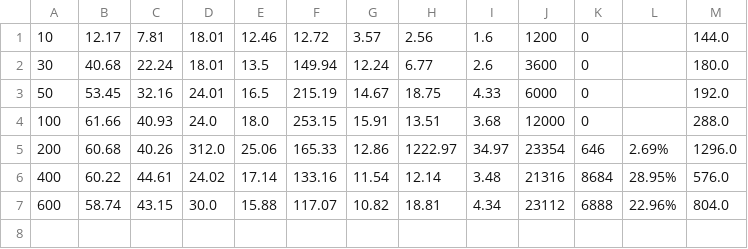
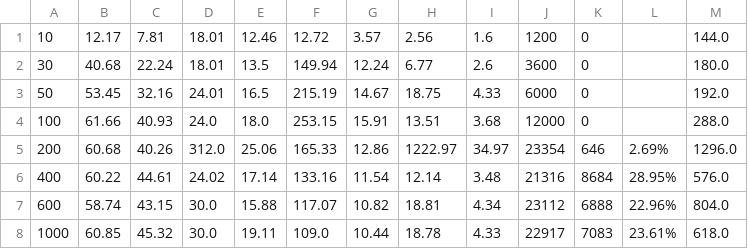
Before and after one commit to lucgerrits/sim-multichain-with-polkadot-and-substrate, a CSV file: results/block_logs/renault_3_collator_stats_values.csv, drawn as a sheet.

Commit message:
add possibility to test multiple collator setup in big test

```diff
--- a/results/block_logs/renault_3_collator_stats_values.csv
+++ b/results/block_logs/renault_3_collator_stats_values.csv
@@ -7 +7,2 @@
 600,58.74,43.15,30.0,15.88,117.07,10.82,18.81,4.34,23112,6888,22.96%,804.0
+1000,60.85,45.32,30.0,19.11,109.0,10.44,18.78,4.33,22917,7083,23.61%,618.0
```
Also changed, not shown: results/block_logs/insurance_3_collator_stats_values.csv, 10 other files.
